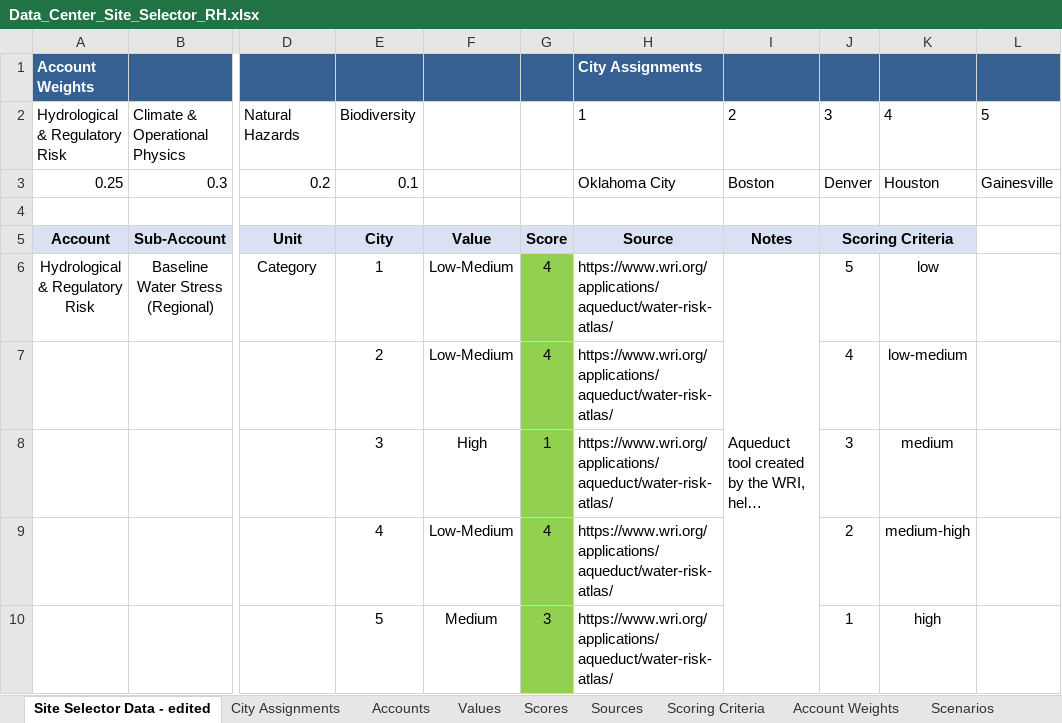
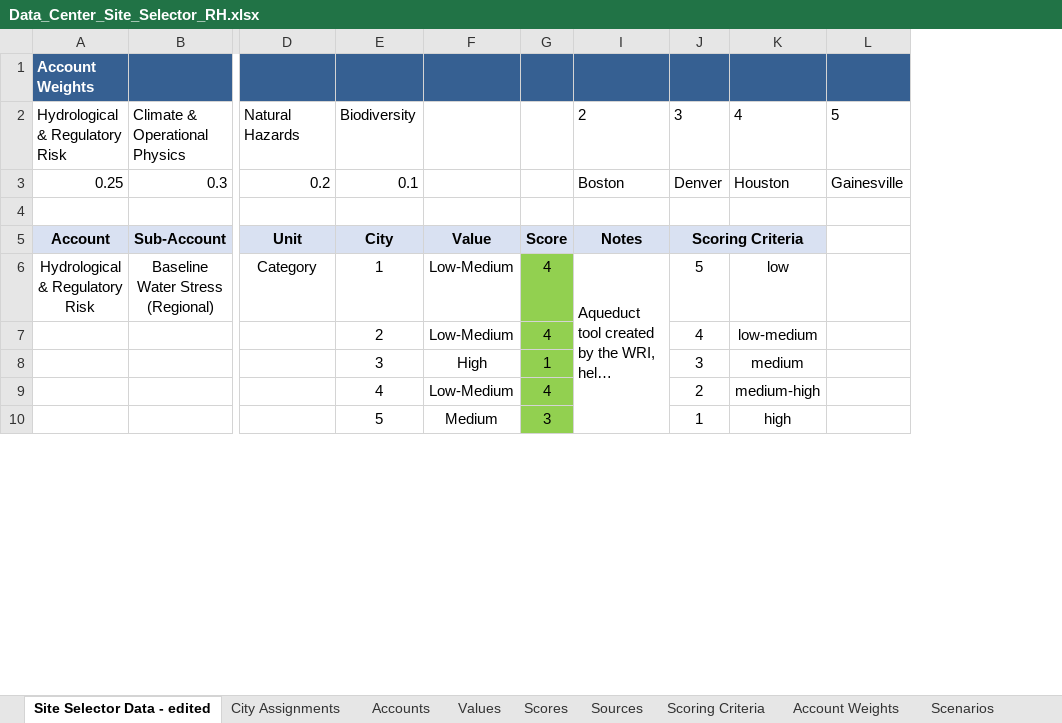
Before and after one commit to Epalmers/Siteworks2, an Excel workbook: data/Data_Center_Site_Selector_RH.xlsx, sheet Site Selector Data - edited, drawn as a sheet; only a part is shown, gaps mark what is left out; long unchanged cells end in …; values as stored, in another font and other column widths than the file's, no borders; the diff covers the shown part only; the diff names each change by its address in the sheet, - before the commit and + after, or states it on an @@ line.

Commit message:
Excel-only data, multisheet parser, industrial map, Seismic

```diff
--- a/data/Data_Center_Site_Selector_RH.xlsx (sheet Site Selector Data - edited)
+++ b/data/Data_Center_Site_Selector_RH.xlsx (sheet Site Selector Data - edited)
@@ column H hidden, rows 1-10: City Assignments | 1 | Oklahoma City |  | Source | https://www.wri.org/applications/aqueduct/water-risk-atlas/ | https://www.wri.org/applications/aqueduct/water-risk-atlas/ | https://www.wri.org/applications/aqueduct/water-risk-atlas/ | https://www.wri.org/applications/aqueduct/water-risk-atlas/ | https://www.wri.org/applications/aqueduct/water-risk-atlas/ @@
```
Also changed, not shown: 8 edited cells elsewhere in this sheet, sheet Scores, sheet Scoring Criteria, 8 other files.
